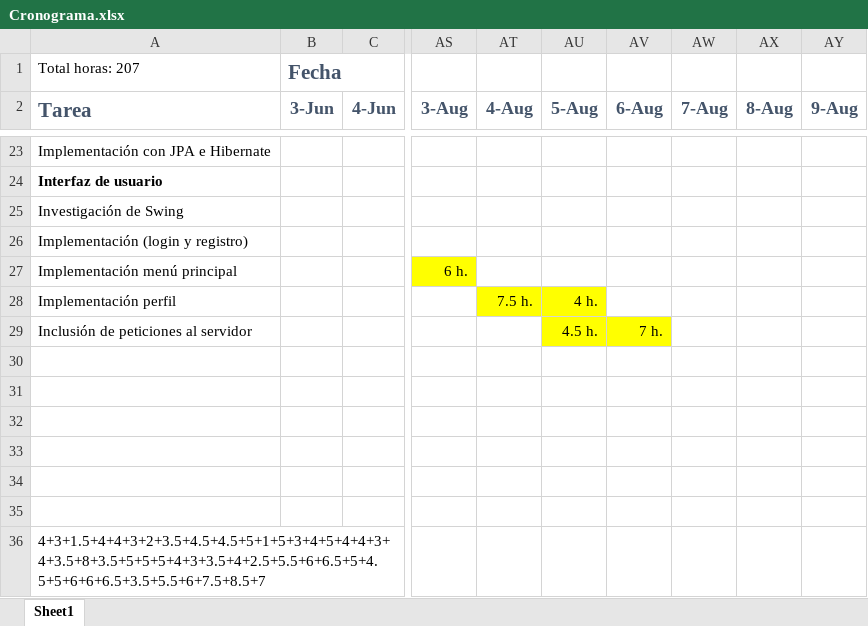
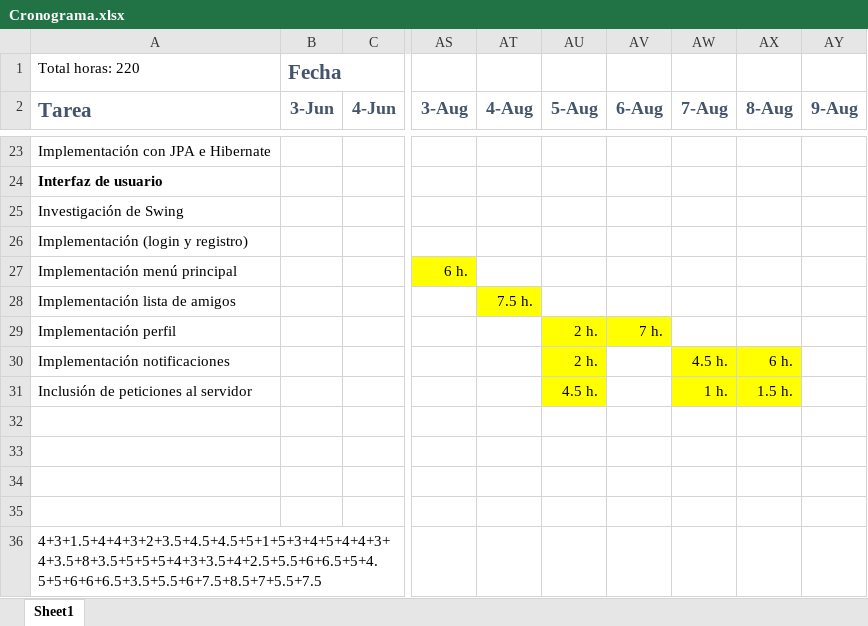
Before and after one commit to karny1998/TFG-Fatal-Fury-2-Online, an Excel workbook: Cronograma.xlsx, sheet Sheet1, drawn as a sheet; only a part is shown, gaps mark what is left out; values as stored, in another font and other column widths than the file's, no borders; removed rows and columns are numbered as before the commit, all else as after; rows hold the shown columns only; the diff names each change by its address in the sheet, - before the commit and + after, or states it on an @@ line.

Commit message:
Introducidas notificaciones de amistad y mensajes (de mensajes falta al cerrar char) Mejorados pop ups Sigue estando el problema del multiplayer según la persona

```diff
--- a/Cronograma.xlsx (sheet Sheet1)
+++ b/Cronograma.xlsx (sheet Sheet1)
-A1 (Tarea): Total horas: 207
+A1 (Tarea): Total horas: 220
+row 28: Implementación lista de amigos |  |  |  | 7.5 h.
-AT29 (4-Aug): 7.5 h.
+AT29 (4-Aug): (empty)
-AT29 fill: #FFFF00
+AT29 fill: none
-AU29 (5-Aug): 4 h.
+AU29 (5-Aug): 2 h.
-AV29 (6-Aug): (empty)
+AV29 (6-Aug): 7 h.
-AV29 fill: none
+AV29 fill: #FFFF00
+row 30: Implementación notificaciones |  |  |  |  | 2 h. |  | 4.5 h. | 6 h.
-AV31 (6-Aug): 7 h.
+AV31 (6-Aug): (empty)
-AV31 fill: #FFFF00
+AV31 fill: none
-AW31 (7-Aug): (empty)
+AW31 (7-Aug): 1 h.
-AW31:AX31 fill: none
+AW31:AX31 fill: #FFFF00
-AX31 (8-Aug): (empty)
+AX31 (8-Aug): 1.5 h.
-row 34: (empty)
-row 35: (empty)
-A36 (Tarea): 4+3+1.5+4+4+3+2+3.5+4.5+4.5+5+1+5+3+4+5+4+4+3+4+3.5+8+3.5+5+5+5+4+3+3.5+4+2.5+5.5+6+6.5+5+4.5+5+6+6+6.5+3.5+5.5+6+7.5+8.5+7
+A36 (Tarea): 4+3+1.5+4+4+3+2+3.5+4.5+4.5+5+1+5+3+4+5+4+4+3+4+3.5+8+3.5+5+5+5+4+3+3.5+4+2.5+5.5+6+6.5+5+4.5+5+6+6+6.5+3.5+5.5+6+7.5+8.5+7+5.5+7.5
```
Also changed, not shown: 18 other files.
